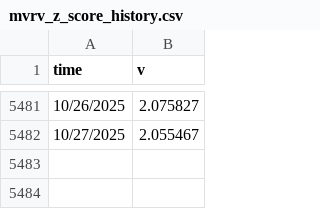
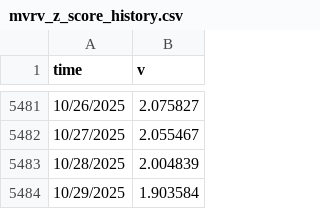
Before and after one commit to xitcrypto/xitcrypto-data, a CSV file: backend/data/mvrv_z_score_history.csv, drawn as a sheet; only a part is shown, gaps mark what is left out; the diff names each change by its address in the sheet, - before the commit and + after, or states it on an @@ line.

Commit message:
DATA: Update manual data for 2025-10-29

```diff
--- a/backend/data/mvrv_z_score_history.csv
+++ b/backend/data/mvrv_z_score_history.csv
+row 5483: 10/28/2025 | 2.004839
+row 5484: 10/29/2025 | 1.903584
```
Also changed, not shown: backend/data/btc_dominance_history.csv, backend/data/dxy_history.csv, 7 other files.
